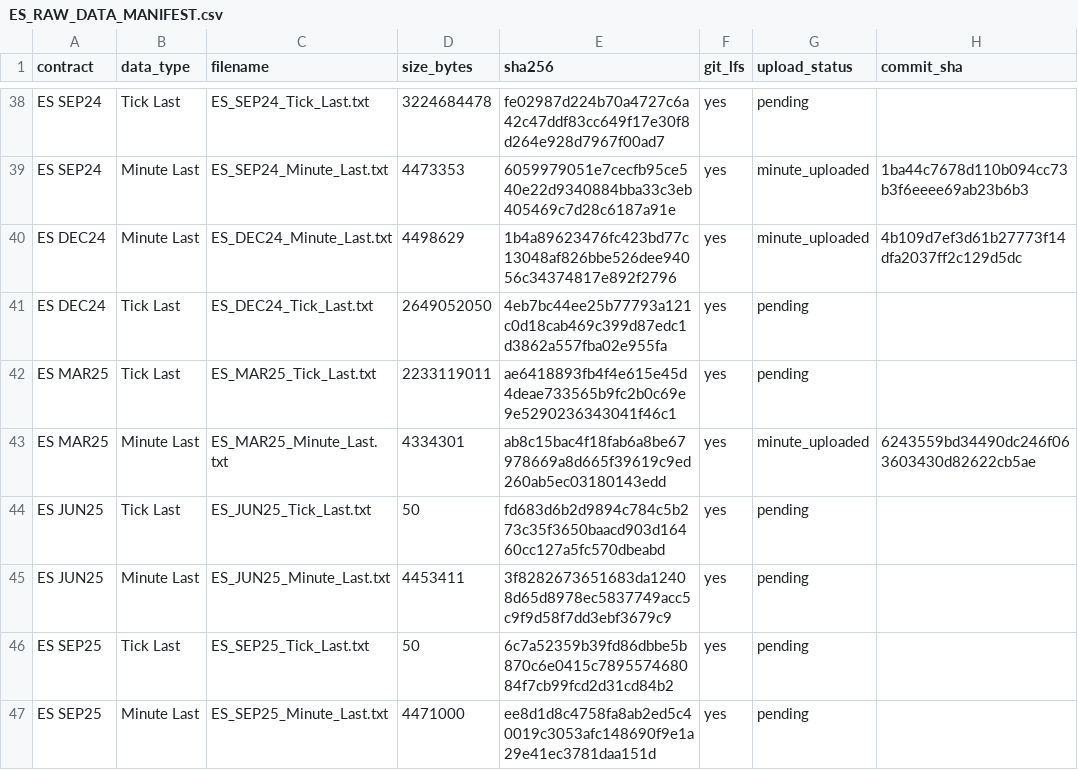
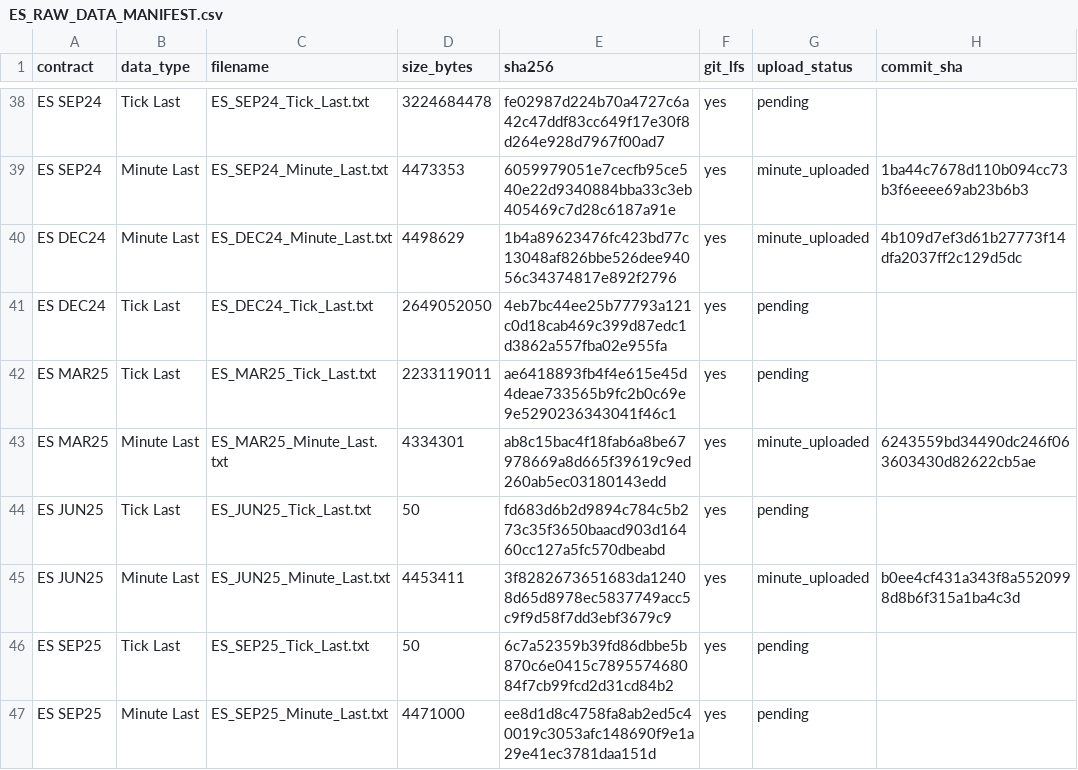
Before and after one commit to rgentil2/MES-Trading-Research, a CSV file: data_es_staging/manifests/ES_RAW_DATA_MANIFEST.csv, drawn as a sheet; only a part is shown, gaps mark what is left out.

```diff
--- a/data_es_staging/manifests/ES_RAW_DATA_MANIFEST.csv
+++ b/data_es_staging/manifests/ES_RAW_DATA_MANIFEST.csv
@@ -44,3 +44,3 @@
 "ES JUN25","Tick Last","ES_JUN25_Tick_Last.txt","50","fd683d6b2d9894c784c5b273c35f3650baacd903d16460cc127a5fc570dbeabd","yes","pending",""
-"ES JUN25","Minute Last","ES_JUN25_Minute_Last.txt","4453411","3f8282673651683da12408d65d8978ec5837749acc5c9f9d58f7dd3ebf3679c9","yes","pending",""
+"ES JUN25","Minute Last","ES_JUN25_Minute_Last.txt","4453411","3f8282673651683da12408d65d8978ec5837749acc5c9f9d58f7dd3ebf3679c9","yes","minute_uploaded","b0ee4cf431a343f8a5520998d8b6f315a1ba4c3d"
 "ES SEP25","Tick Last","ES_SEP25_Tick_Last.txt","50","6c7a52359b39fd86dbbe5b870c6e0415c789557468084f7cb99fcd2d31cd84b2","yes","pending",""
```
Also changed, not shown: 1 other file.
